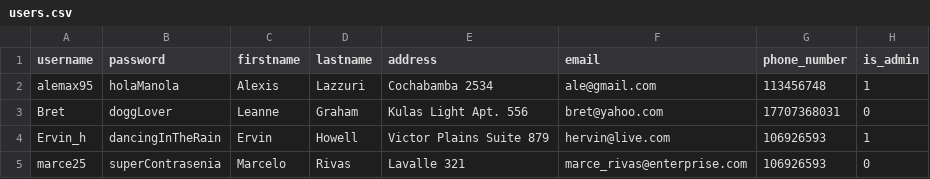
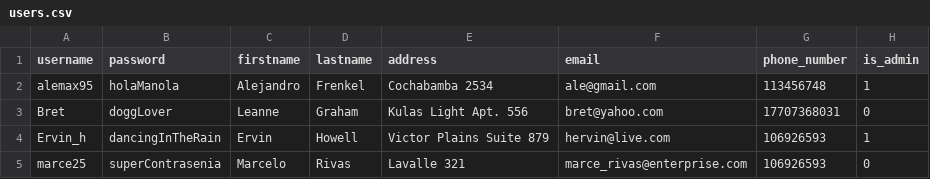
Before and after one commit to alazzuri/delilah-resto, a CSV file: db/datasets/users/users.csv, drawn as a sheet.

```diff
--- a/db/datasets/users/users.csv
+++ b/db/datasets/users/users.csv
@@ -1,3 +1,3 @@
 username,password,firstname,lastname,address,email,phone_number,is_admin
-alemax95,holaManola,Alexis,Lazzuri,Cochabamba 2534,ale@gmail.com,113456748,1
+alemax95,holaManola,Alejandro,Frenkel,Cochabamba 2534,ale@gmail.com,113456748,1
 Bret,doggLover,Leanne,Graham,Kulas Light Apt. 556,bret@yahoo.com,17707368031,0
```
Also changed, not shown: 7 other files.
